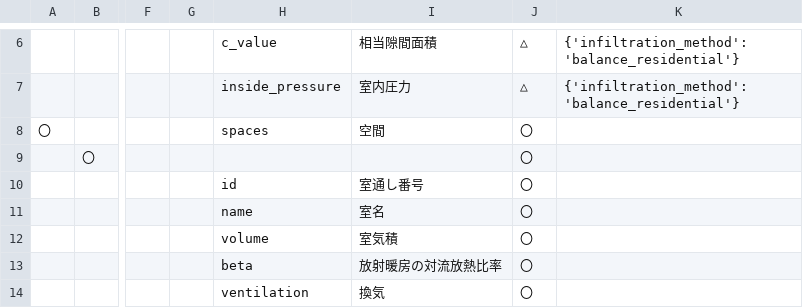
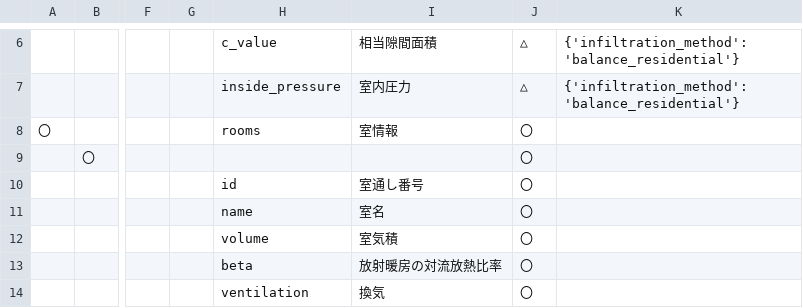
Before and after one commit to BRI-EES-House/heat_load_calc, a CSV file: docs/data_spec/spec_mid_data_house.csv, drawn as a sheet; only a part is shown, gaps mark what is left out; the diff names each change by its address in the sheet, - before the commit and + after, or states it on an @@ line.

```diff
--- a/docs/data_spec/spec_mid_data_house.csv
+++ b/docs/data_spec/spec_mid_data_house.csv
-H8: spaces
+H8: rooms
-I8: 空間
+I8: 室情報
```
Also changed, not shown: docs/data_spec/spec_initializer_input.csv, 9 other files.
